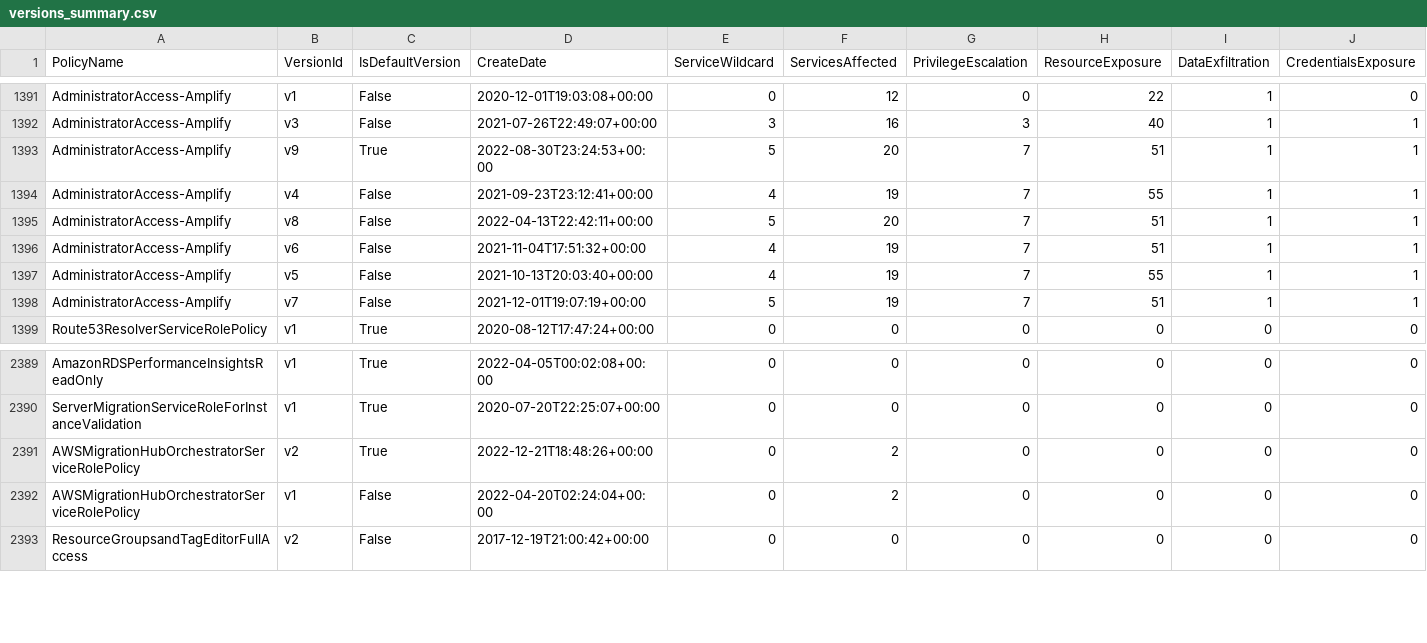
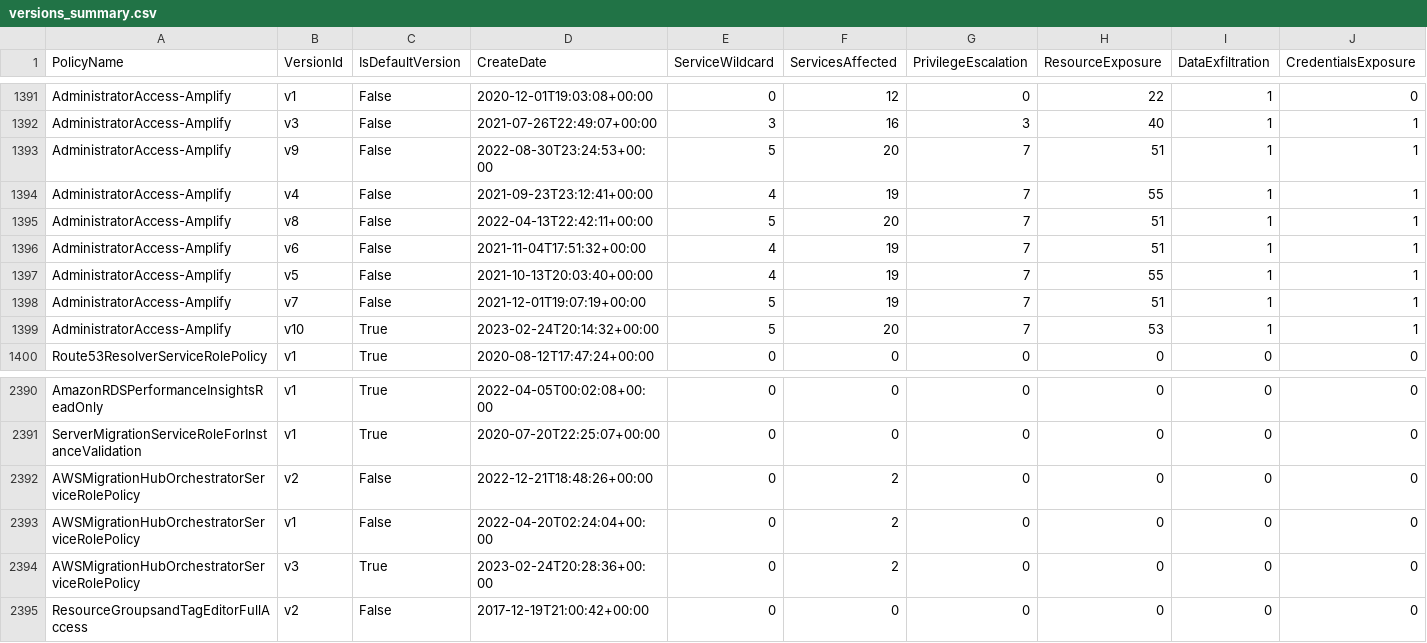
Before and after one commit to tenchi-security/camp, a CSV file: versions_summary.csv, drawn as a sheet; only a part is shown, gaps mark what is left out; addresses are those after the commit; rows hold the shown columns only; the diff names each change by its address in the sheet, - before the commit and + after, or states it on an @@ line.

```diff
--- a/versions_summary.csv
+++ b/versions_summary.csv
-C1393 (IsDefaultVersion): True
+C1393 (IsDefaultVersion): False
+row 1399: AdministratorAccess-Amplify | v10 | True | 2023-02-24T20:14:32+00:00 | 5 | 20 | 7 | 53 | 1 | 1
-C2392 (IsDefaultVersion): True
+C2392 (IsDefaultVersion): False
+row 2394: AWSMigrationHubOrchestratorServiceRolePolicy | v3 | True | 2023-02-24T20:28:36+00:00 | 0 | 2 | 0 | 0 | 0 | 0
```
Also changed, not shown: 10 other files.
